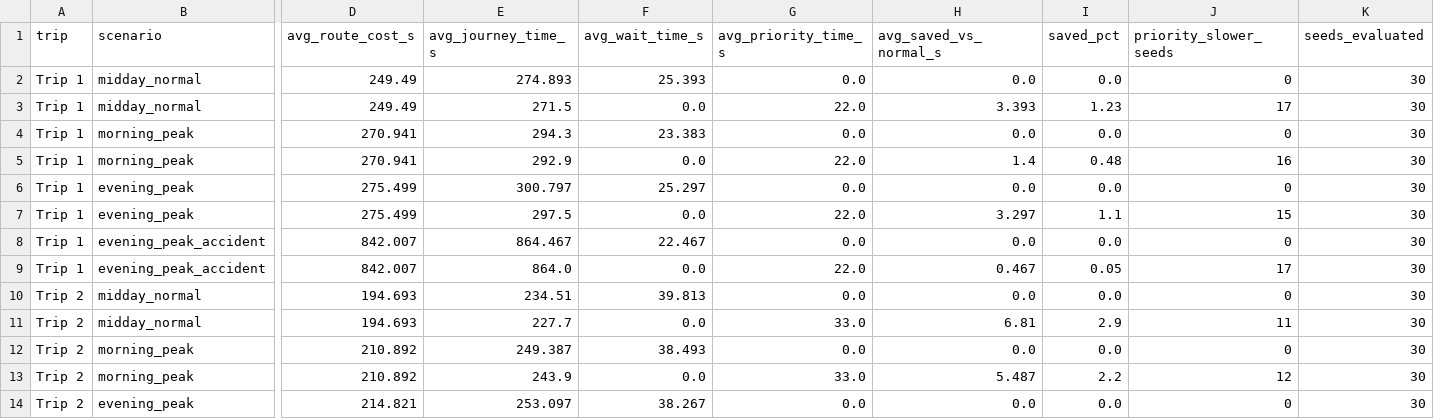
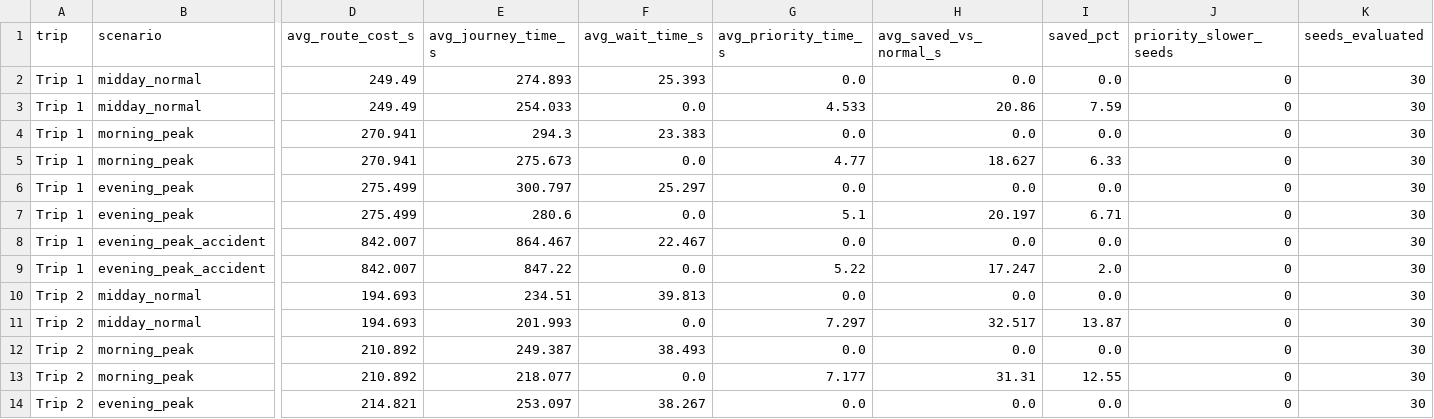
Before and after one commit to TanXCodes/Mini_Project, a CSV file: outputs/full_evaluation_summary.csv, drawn as a sheet; only a part is shown, gaps mark what is left out; the diff covers the shown part only; the diff names each change by its address in the sheet, - before the commit and + after, or states it on an @@ line.

```diff
--- a/outputs/full_evaluation_summary.csv
+++ b/outputs/full_evaluation_summary.csv
-E3 (avg_journey_time_s): 271.5
+E3 (avg_journey_time_s): 254.033
-G3 (avg_priority_time_s): 22.0
+G3 (avg_priority_time_s): 4.533
-H3 (avg_saved_vs_normal_s): 3.393
+H3 (avg_saved_vs_normal_s): 20.86
-I3 (saved_pct): 1.23
+I3 (saved_pct): 7.59
-J3 (priority_slower_seeds): 17
+J3 (priority_slower_seeds): 0
-E5 (avg_journey_time_s): 292.9
+E5 (avg_journey_time_s): 275.673
-G5 (avg_priority_time_s): 22.0
+G5 (avg_priority_time_s): 4.77
-H5 (avg_saved_vs_normal_s): 1.4
+H5 (avg_saved_vs_normal_s): 18.627
-I5 (saved_pct): 0.48
+I5 (saved_pct): 6.33
-J5 (priority_slower_seeds): 16
+J5 (priority_slower_seeds): 0
-E7 (avg_journey_time_s): 297.5
+E7 (avg_journey_time_s): 280.6
-G7 (avg_priority_time_s): 22.0
+G7 (avg_priority_time_s): 5.1
-H7 (avg_saved_vs_normal_s): 3.297
+H7 (avg_saved_vs_normal_s): 20.197
-I7 (saved_pct): 1.1
+I7 (saved_pct): 6.71
-J7 (priority_slower_seeds): 15
+J7 (priority_slower_seeds): 0
-E9 (avg_journey_time_s): 864.0
+E9 (avg_journey_time_s): 847.22
-G9 (avg_priority_time_s): 22.0
+G9 (avg_priority_time_s): 5.22
-H9 (avg_saved_vs_normal_s): 0.467
+H9 (avg_saved_vs_normal_s): 17.247
-I9 (saved_pct): 0.05
+I9 (saved_pct): 2.0
-J9 (priority_slower_seeds): 17
+J9 (priority_slower_seeds): 0
-E11 (avg_journey_time_s): 227.7
+E11 (avg_journey_time_s): 201.993
-G11 (avg_priority_time_s): 33.0
+G11 (avg_priority_time_s): 7.297
-H11 (avg_saved_vs_normal_s): 6.81
+H11 (avg_saved_vs_normal_s): 32.517
-I11 (saved_pct): 2.9
+I11 (saved_pct): 13.87
-J11 (priority_slower_seeds): 11
+J11 (priority_slower_seeds): 0
-E13 (avg_journey_time_s): 243.9
+E13 (avg_journey_time_s): 218.077
-G13 (avg_priority_time_s): 33.0
+G13 (avg_priority_time_s): 7.177
-H13 (avg_saved_vs_normal_s): 5.487
+H13 (avg_saved_vs_normal_s): 31.31
-I13 (saved_pct): 2.2
+I13 (saved_pct): 12.55
-J13 (priority_slower_seeds): 12
+J13 (priority_slower_seeds): 0
```
Also changed, not shown: 30 edited cells elsewhere in this file, outputs/full_evaluation_runs.csv.
